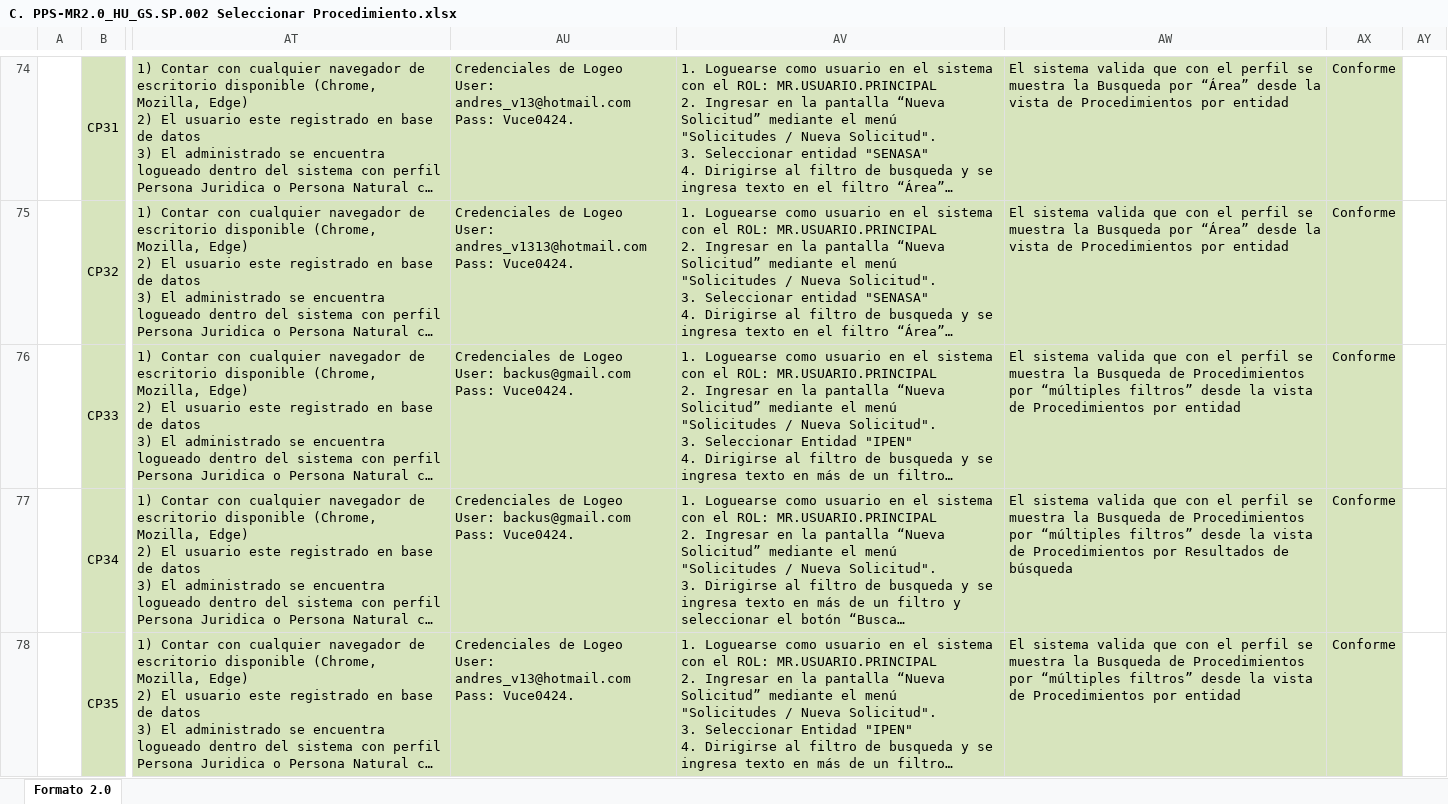
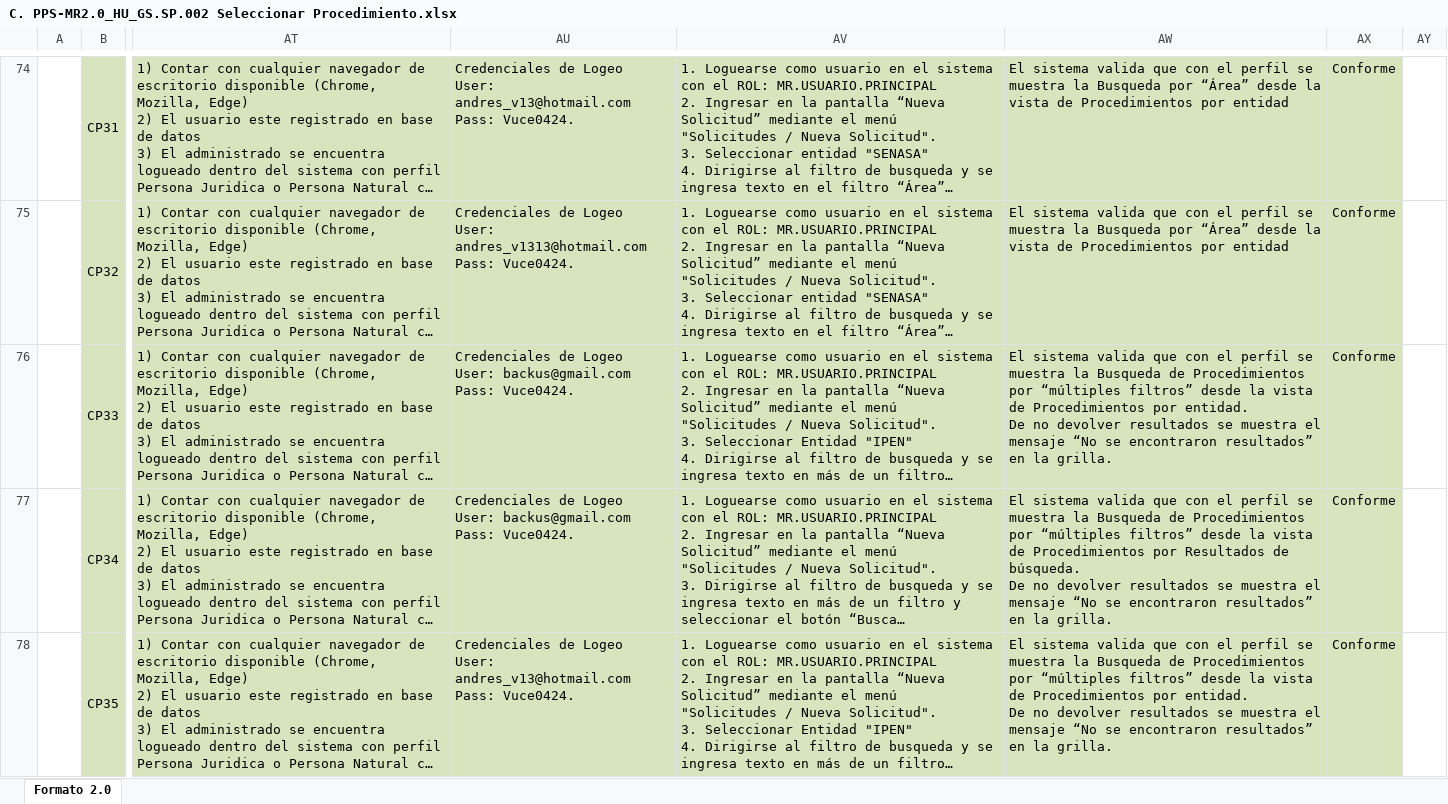
Before and after one commit to TheLastMVK/DocumentoVuce, an Excel workbook: PROYECTO MR/HU-GS.SP.002 Seleccionar Procedimiento/C. PPS-MR2.0_HU_GS.SP.002 Seleccionar Procedimiento.xlsx, sheet Formato 2.0, drawn as a sheet; only a part is shown, gaps mark what is left out; long unchanged cells end in …; values as stored, in another font and other column widths than the file's, no borders; charts and pictures not drawn; ↵ is a line break in a cell; the diff covers the shown part only; the diff names each change by its address in the sheet, - before the commit and + after, or states it on an @@ line.

```diff
--- a/PROYECTO MR/HU-GS.SP.002 Seleccionar Procedimiento/C. PPS-MR2.0_HU_GS.SP.002 Seleccionar Procedimiento.xlsx (sheet Formato 2.0)
+++ b/PROYECTO MR/HU-GS.SP.002 Seleccionar Procedimiento/C. PPS-MR2.0_HU_GS.SP.002 Seleccionar Procedimiento.xlsx (sheet Formato 2.0)
-AW76: …Procedimientos por entidad
+AW76: …Procedimientos por entidad. ↵ De no devolver resultados se muestra el mensaje “No se encontraron resultados” en la grilla.
-AW77: …Resultados de búsqueda
+AW77: …Resultados de búsqueda. ↵ De no devolver resultados se muestra el mensaje “No se encontraron resultados” en la grilla.
-AW78: …Procedimientos por entidad
+AW78: …Procedimientos por entidad. ↵ De no devolver resultados se muestra el mensaje “No se encontraron resultados” en la grilla.
```
Also changed, not shown: 18 edited cells elsewhere in this sheet, charts or pictures, 5 other files.
